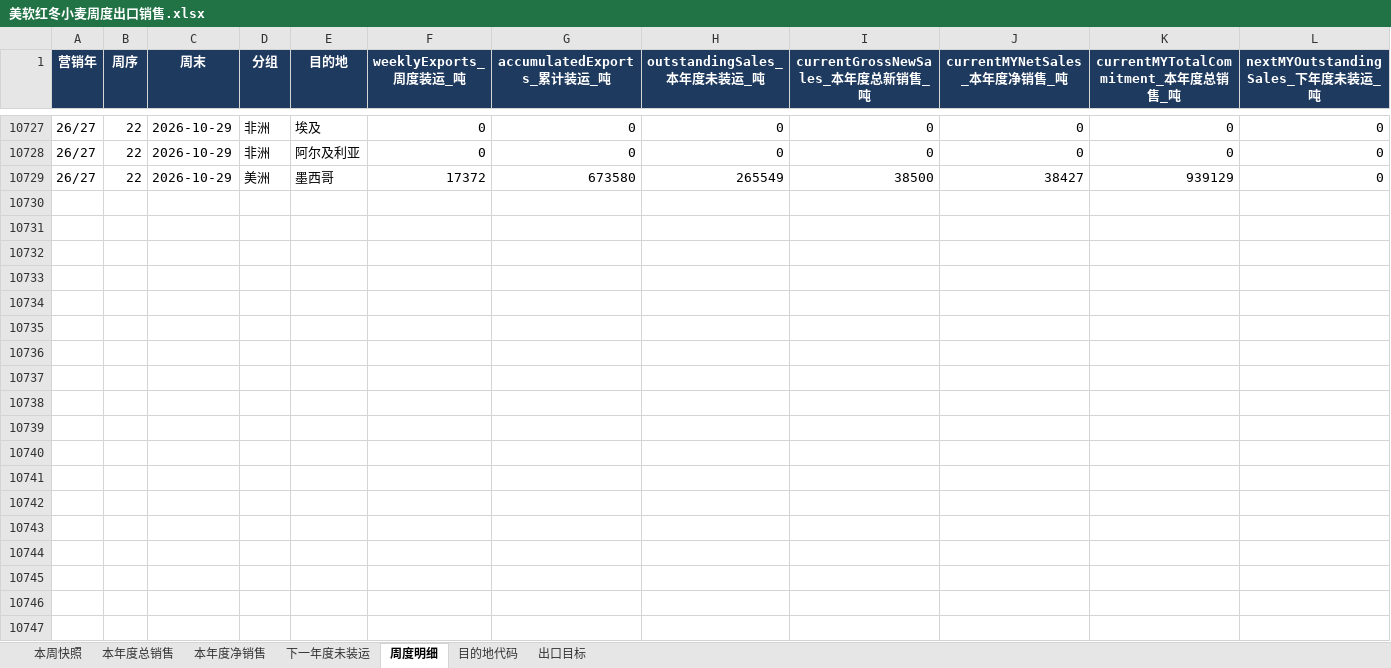
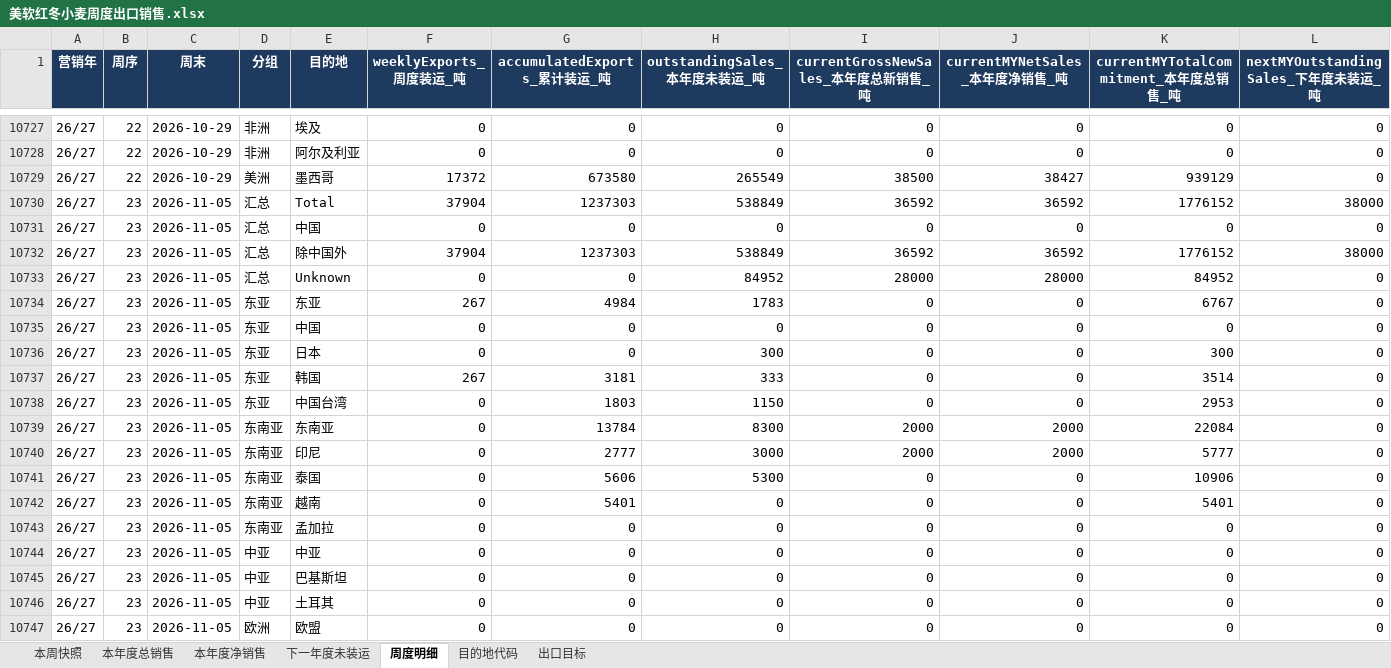
Before and after one commit to 0030carina-gif/us-weekly-export, an Excel workbook: 美软红冬小麦周度出口销售.xlsx, sheet 周度明细, drawn as a sheet; only a part is shown, gaps mark what is left out; values as stored, in another font and other column widths than the file's, no borders; rows hold the shown columns only; the diff covers the shown part only; the diff names each change by its address in the sheet, - before the commit and + after, or states it on an @@ line.

Commit message:
Weekly export sales: append week ending 2026-11-05 (released 2026-11-13)

```diff
--- a/美软红冬小麦周度出口销售.xlsx (sheet 周度明细)
+++ b/美软红冬小麦周度出口销售.xlsx (sheet 周度明细)
+row 10730: 26/27 | 23 | 2026-11-05 | 汇总 | Total | 37904 | 1237303 | 538849 | 36592 | 36592 | 1776152 | 38000
+row 10731: 26/27 | 23 | 2026-11-05 | 汇总 | 中国 | 0 | 0 | 0 | 0 | 0 | 0 | 0
+row 10732: 26/27 | 23 | 2026-11-05 | 汇总 | 除中国外 | 37904 | 1237303 | 538849 | 36592 | 36592 | 1776152 | 38000
+row 10733: 26/27 | 23 | 2026-11-05 | 汇总 | Unknown | 0 | 0 | 84952 | 28000 | 28000 | 84952 | 0
+row 10734: 26/27 | 23 | 2026-11-05 | 东亚 | 东亚 | 267 | 4984 | 1783 | 0 | 0 | 6767 | 0
+row 10735: 26/27 | 23 | 2026-11-05 | 东亚 | 中国 | 0 | 0 | 0 | 0 | 0 | 0 | 0
+row 10736: 26/27 | 23 | 2026-11-05 | 东亚 | 日本 | 0 | 0 | 300 | 0 | 0 | 300 | 0
+row 10737: 26/27 | 23 | 2026-11-05 | 东亚 | 韩国 | 267 | 3181 | 333 | 0 | 0 | 3514 | 0
+row 10738: 26/27 | 23 | 2026-11-05 | 东亚 | 中国台湾 | 0 | 1803 | 1150 | 0 | 0 | 2953 | 0
+row 10739: 26/27 | 23 | 2026-11-05 | 东南亚 | 东南亚 | 0 | 13784 | 8300 | 2000 | 2000 | 22084 | 0
+row 10740: 26/27 | 23 | 2026-11-05 | 东南亚 | 印尼 | 0 | 2777 | 3000 | 2000 | 2000 | 5777 | 0
+row 10741: 26/27 | 23 | 2026-11-05 | 东南亚 | 泰国 | 0 | 5606 | 5300 | 0 | 0 | 10906 | 0
+row 10742: 26/27 | 23 | 2026-11-05 | 东南亚 | 越南 | 0 | 5401 | 0 | 0 | 0 | 5401 | 0
+row 10743: 26/27 | 23 | 2026-11-05 | 东南亚 | 孟加拉 | 0 | 0 | 0 | 0 | 0 | 0 | 0
+row 10744: 26/27 | 23 | 2026-11-05 | 中亚 | 中亚 | 0 | 0 | 0 | 0 | 0 | 0 | 0
+row 10745: 26/27 | 23 | 2026-11-05 | 中亚 | 巴基斯坦 | 0 | 0 | 0 | 0 | 0 | 0 | 0
+row 10746: 26/27 | 23 | 2026-11-05 | 中亚 | 土耳其 | 0 | 0 | 0 | 0 | 0 | 0 | 0
+row 10747: 26/27 | 23 | 2026-11-05 | 欧洲 | 欧盟 | 0 | 0 | 0 | 0 | 0 | 0 | 0
```
Also changed, not shown: 6 added rows elsewhere in this sheet, sheet 本年度净销售, sheet 本年度总销售, sheet 本周快照, sheet 下一年度未装运, 美豆油周度出口销售.xlsx, 13 other files.
